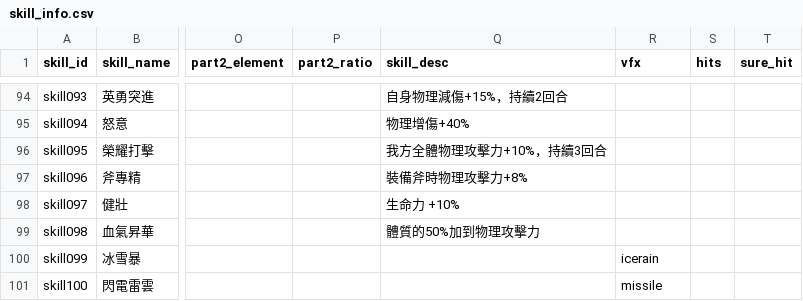
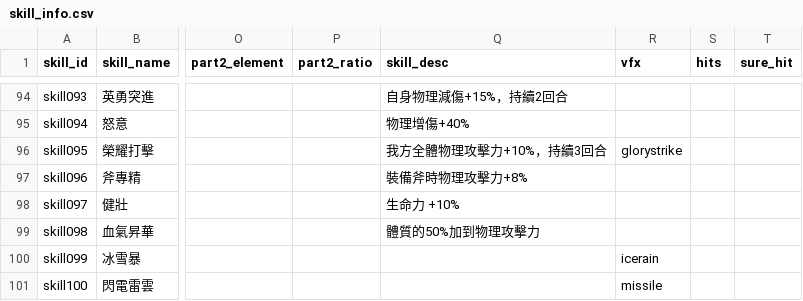
Before and after one commit to minruuwu/bigadventure, a CSV file: assets/data/skill_info.csv, drawn as a sheet; only a part is shown, gaps mark what is left out; the diff names each change by its address in the sheet, - before the commit and + after, or states it on an @@ line.

```diff
--- a/assets/data/skill_info.csv
+++ b/assets/data/skill_info.csv
-R96 (vfx): (empty)
+R96 (vfx): glorystrike
```
Also changed, not shown: 1 other file.
